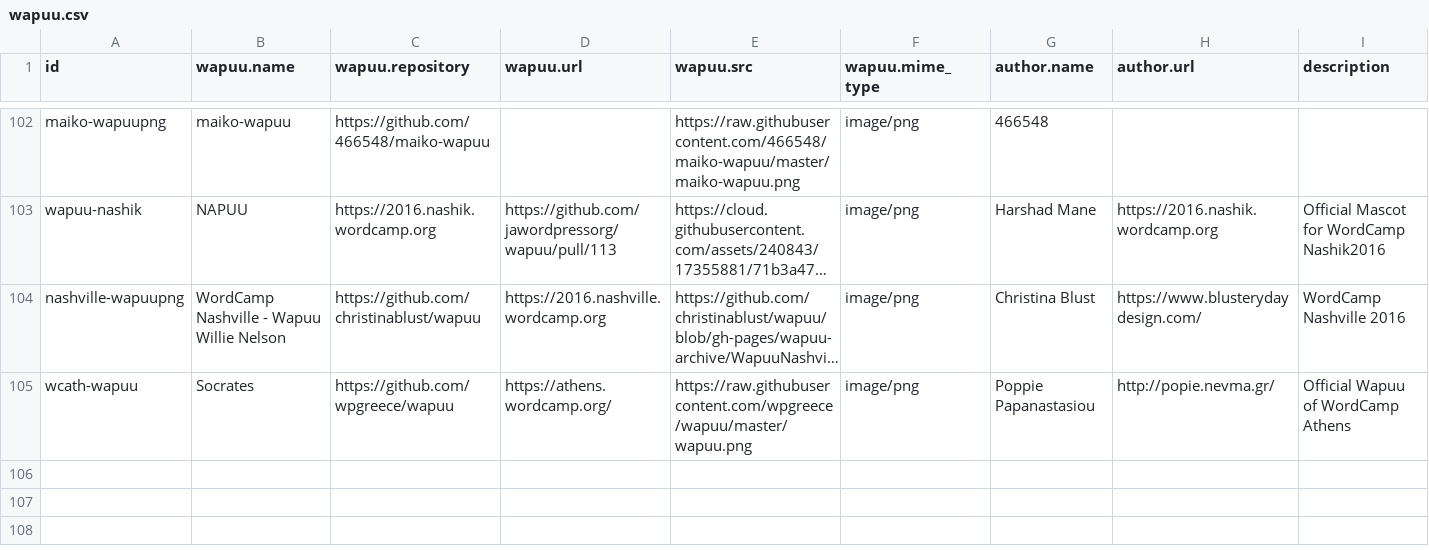
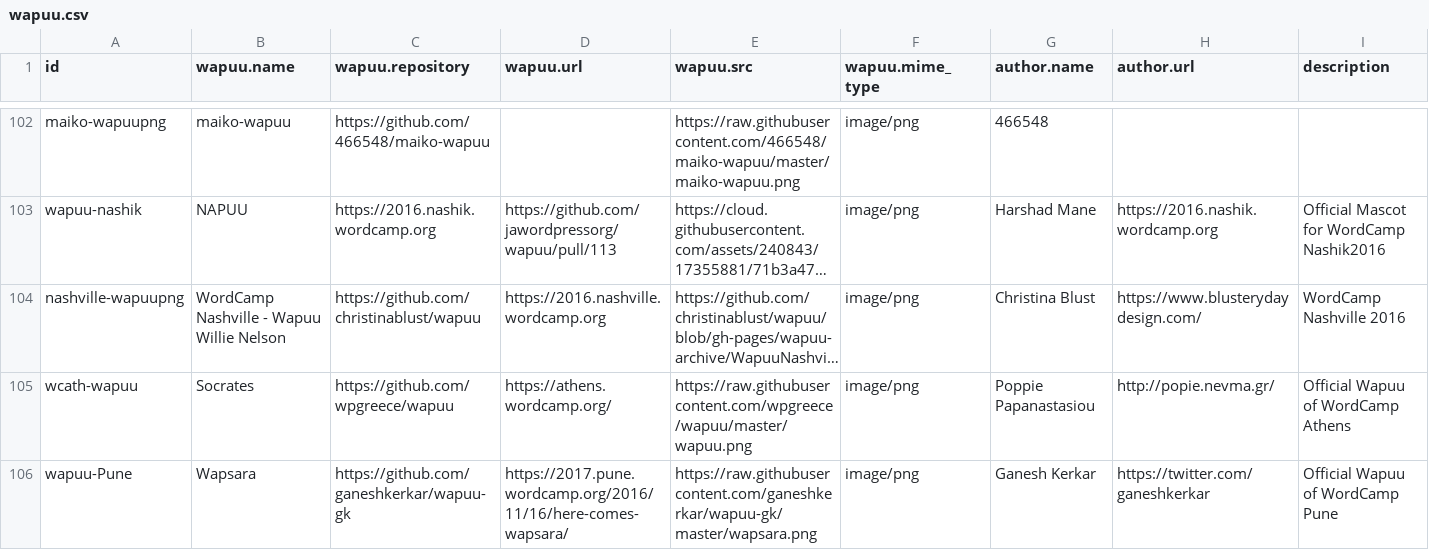
Before and after one commit to jawordpressorg/wapuu-api, a CSV file: wapuu.csv, drawn as a sheet; only a part is shown, gaps mark what is left out; long unchanged cells end in …; the diff names each change by its address in the sheet, - before the commit and + after, or states it on an @@ line.

Commit message:
Added WordCamp Pune 2017 Wapuu - Wapsara

```diff
--- a/wapuu.csv
+++ b/wapuu.csv
+row 106: wapuu-Pune | Wapsara | https://github.com/ganeshkerkar/wapuu-gk | https://2017.pune.wordcamp.org/2016/11/16/here-comes-wapsara/ | https://raw.githubusercontent.com/ganeshkerkar/wapuu-gk/master/wapsara.png | image/png | Ganesh Kerkar | https://twitter.com/ganeshkerkar | Official Wapuu of WordCamp Pune
```
